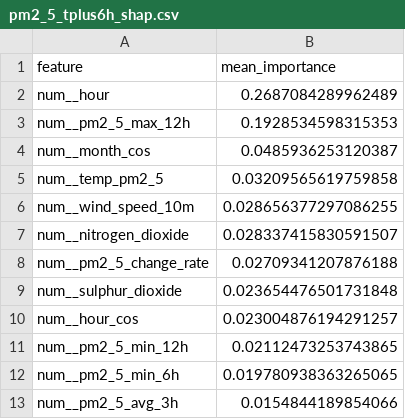
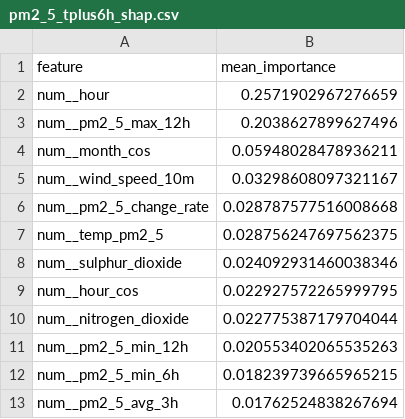
Before and after one commit to SoojalKumar-AI/aqi_predictor, a CSV file: models/shap/pm2_5_tplus6h_shap.csv, drawn as a sheet.

```diff
--- a/models/shap/pm2_5_tplus6h_shap.csv
+++ b/models/shap/pm2_5_tplus6h_shap.csv
@@ -1,13 +1,13 @@
 feature,mean_importance
-num__hour,0.2687084289962489
-num__pm2_5_max_12h,0.1928534598315353
-num__month_cos,0.0485936253120387
-num__temp_pm2_5,0.03209565619759858
-num__wind_speed_10m,0.028656377297086255
-num__nitrogen_dioxide,0.028337415830591507
-num__pm2_5_change_rate,0.02709341207876188
-num__sulphur_dioxide,0.023654476501731848
-num__hour_cos,0.023004876194291257
-num__pm2_5_min_12h,0.02112473253743865
-num__pm2_5_min_6h,0.019780938363265065
-num__pm2_5_avg_3h,0.0154844189854066
+num__hour,0.2571902967276659
+num__pm2_5_max_12h,0.2038627899627496
+num__month_cos,0.05948028478936211
+num__wind_speed_10m,0.03298608097321167
+num__pm2_5_change_rate,0.028787577516008668
+num__temp_pm2_5,0.028756247697562375
+num__sulphur_dioxide,0.024092931460038346
+num__hour_cos,0.022927572265999795
+num__nitrogen_dioxide,0.022775387179704044
+num__pm2_5_min_12h,0.020553402065535263
+num__pm2_5_min_6h,0.018239739665965215
+num__pm2_5_avg_3h,0.01762524838267694
```
Also changed, not shown: models/shap/pm10_tplus3h_shap.csv, models/shap/pm10_tplus6h_shap.csv, 16 other files.
